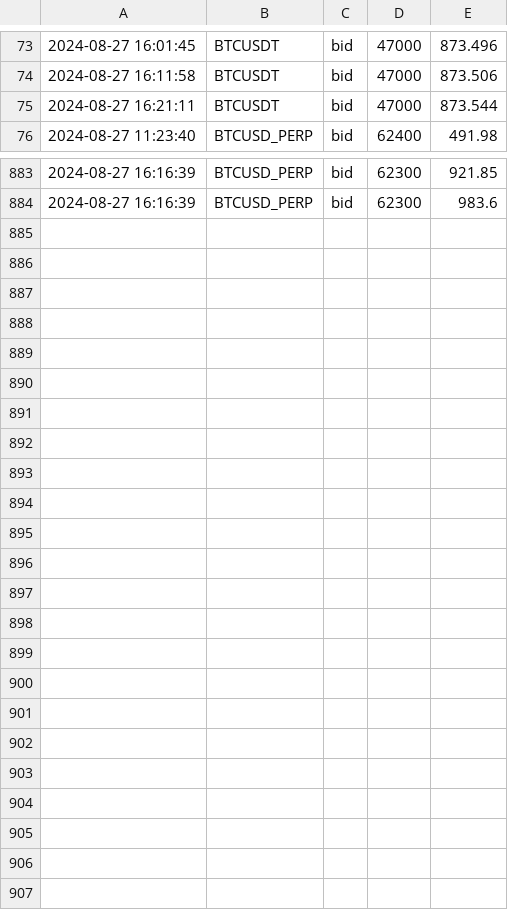
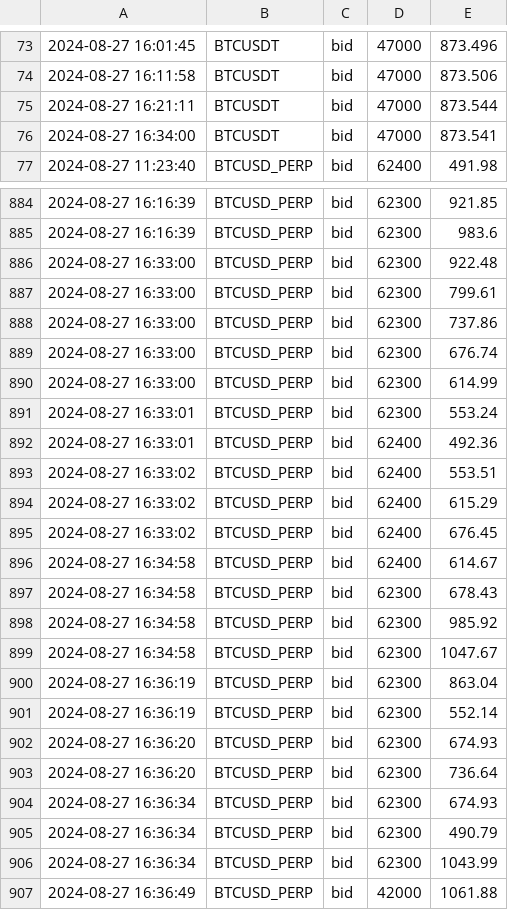
Before and after one commit to caotuanvu123/ob-btc-future, a CSV file: csv/futures/future_order_book_btcusdt_2024-08-27.csv, drawn as a sheet; only a part is shown, gaps mark what is left out; the diff names each change by its address in the sheet, - before the commit and + after, or states it on an @@ line.

```diff
--- a/csv/futures/future_order_book_btcusdt_2024-08-27.csv
+++ b/csv/futures/future_order_book_btcusdt_2024-08-27.csv
+row 76: 2024-08-27 16:34:00 | BTCUSDT | bid | 47000 | 873.541
+row 886: 2024-08-27 16:33:00 | BTCUSD_PERP | bid | 62300 | 922.48
+row 887: 2024-08-27 16:33:00 | BTCUSD_PERP | bid | 62300 | 799.61
+row 888: 2024-08-27 16:33:00 | BTCUSD_PERP | bid | 62300 | 737.86
+row 889: 2024-08-27 16:33:00 | BTCUSD_PERP | bid | 62300 | 676.74
+row 890: 2024-08-27 16:33:00 | BTCUSD_PERP | bid | 62300 | 614.99
+row 891: 2024-08-27 16:33:01 | BTCUSD_PERP | bid | 62300 | 553.24
+row 892: 2024-08-27 16:33:01 | BTCUSD_PERP | bid | 62400 | 492.36
+row 893: 2024-08-27 16:33:02 | BTCUSD_PERP | bid | 62400 | 553.51
+row 894: 2024-08-27 16:33:02 | BTCUSD_PERP | bid | 62400 | 615.29
+row 895: 2024-08-27 16:33:02 | BTCUSD_PERP | bid | 62400 | 676.45
+row 896: 2024-08-27 16:34:58 | BTCUSD_PERP | bid | 62400 | 614.67
+row 897: 2024-08-27 16:34:58 | BTCUSD_PERP | bid | 62300 | 678.43
+row 898: 2024-08-27 16:34:58 | BTCUSD_PERP | bid | 62300 | 985.92
+row 899: 2024-08-27 16:34:58 | BTCUSD_PERP | bid | 62300 | 1047.67
+row 900: 2024-08-27 16:36:19 | BTCUSD_PERP | bid | 62300 | 863.04
+row 901: 2024-08-27 16:36:19 | BTCUSD_PERP | bid | 62300 | 552.14
+row 902: 2024-08-27 16:36:20 | BTCUSD_PERP | bid | 62300 | 674.93
+row 903: 2024-08-27 16:36:20 | BTCUSD_PERP | bid | 62300 | 736.64
+row 904: 2024-08-27 16:36:34 | BTCUSD_PERP | bid | 62300 | 674.93
+row 905: 2024-08-27 16:36:34 | BTCUSD_PERP | bid | 62300 | 490.79
+row 906: 2024-08-27 16:36:34 | BTCUSD_PERP | bid | 62300 | 1043.99
+row 907: 2024-08-27 16:36:49 | BTCUSD_PERP | bid | 42000 | 1061.88
```
Also changed, not shown: csv/futures/future_order_book_ethusdt_2024-08-27.csv, csv/spots/future_order_book_solusdt_2024-08-27.csv, 1 other file.
